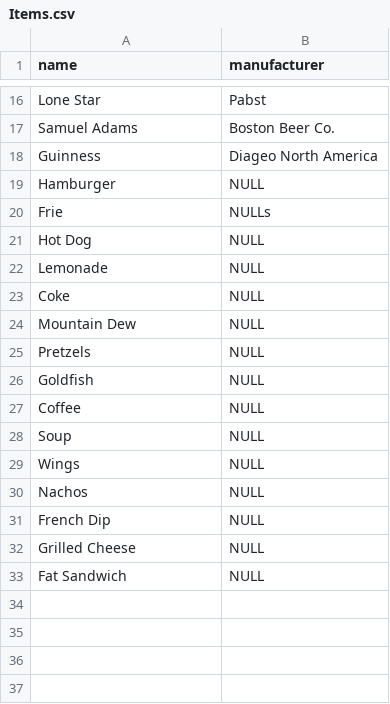
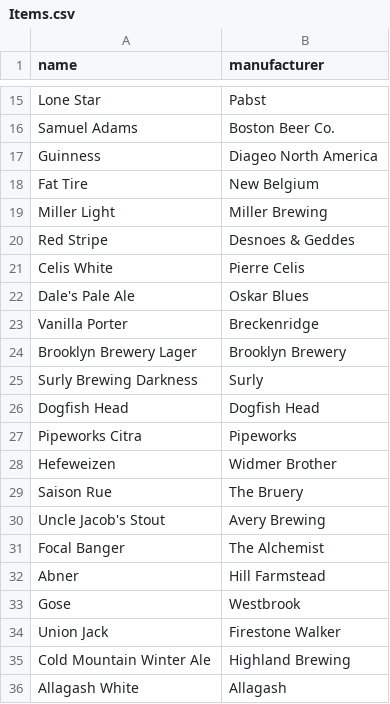
Before and after one commit to JZhou717/BarBeerDrinker-Extended, a CSV file: Items.csv, drawn as a sheet; only a part is shown, gaps mark what is left out; the shorter side is filled out with more unchanged rows; the diff covers the shown part only.

```diff
--- a/Items.csv
+++ b/Items.csv
@@ -18 +17,20 @@ Samuel Adams,Boston Beer Co.
 Guinness,Diageo North America
+Fat Tire,New Belgium
+Miller Light,Miller Brewing
+Red Stripe,Desnoes & Geddes
+Celis White,Pierre Celis
+Dale's Pale Ale,Oskar Blues
+Vanilla Porter,Breckenridge
+Brooklyn Brewery Lager,Brooklyn Brewery
+Surly Brewing Darkness,Surly
+Dogfish Head,Dogfish Head
+Pipeworks Citra,Pipeworks
+Hefeweizen,Widmer Brother
+Saison Rue,The Bruery
+Uncle Jacob's Stout,Avery Brewing
+Focal Banger,The Alchemist
+Abner,Hill Farmstead
+Gose,Westbrook
+Union Jack,Firestone Walker
+Cold Mountain Winter Ale,Highland Brewing
+Allagash White,Allagash
```
Also changed, not shown: 16 added rows and 1 removed row elsewhere in this file, Bars.csv, 1 other file.
